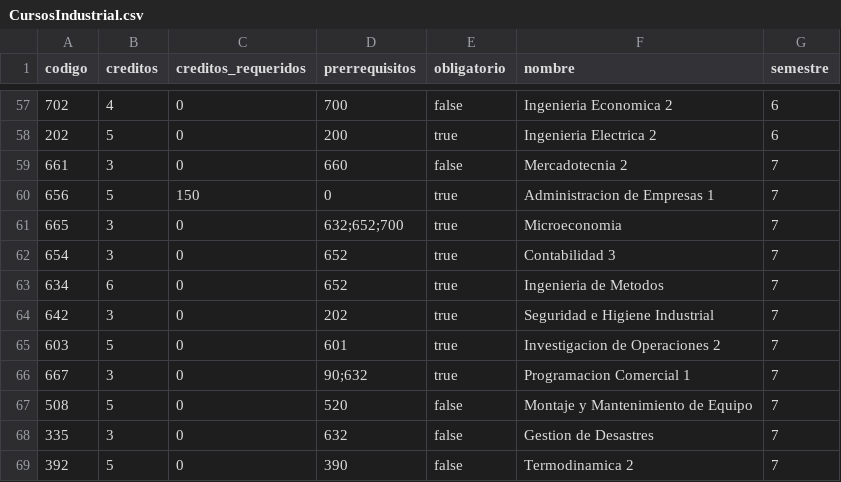
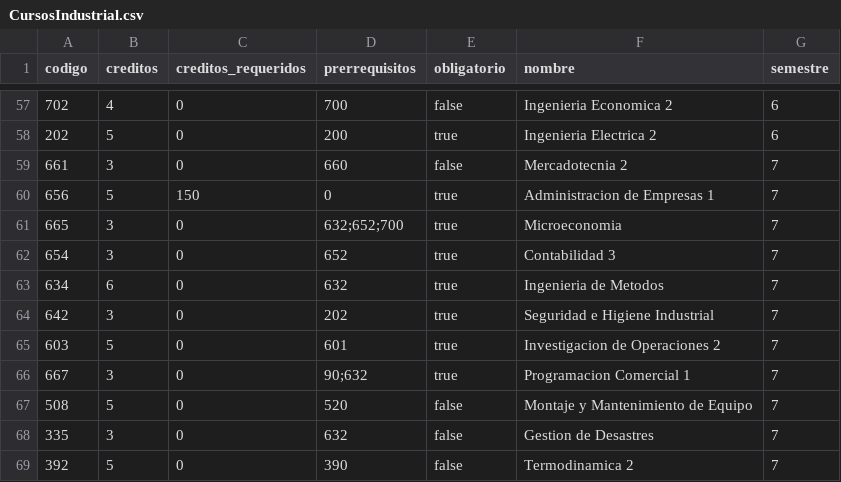
Before and after one commit to bryan967132/PensumIngenieriaJAVA, a CSV file: CursosIndustrial.csv, drawn as a sheet; only a part is shown, gaps mark what is left out.

Commit message:
Cursos Industrial

```diff
--- a/CursosIndustrial.csv
+++ b/CursosIndustrial.csv
@@ -62,3 +62,3 @@ codigo,creditos,creditos_requeridos,prerrequisitos,obligatorio,nombre,semestre
 654,3,0,652,true,Contabilidad 3,7
-634,6,0,652,true,Ingenieria de Metodos,7
+634,6,0,632,true,Ingenieria de Metodos,7
 642,3,0,202,true,Seguridad e Higiene Industrial,7
```
